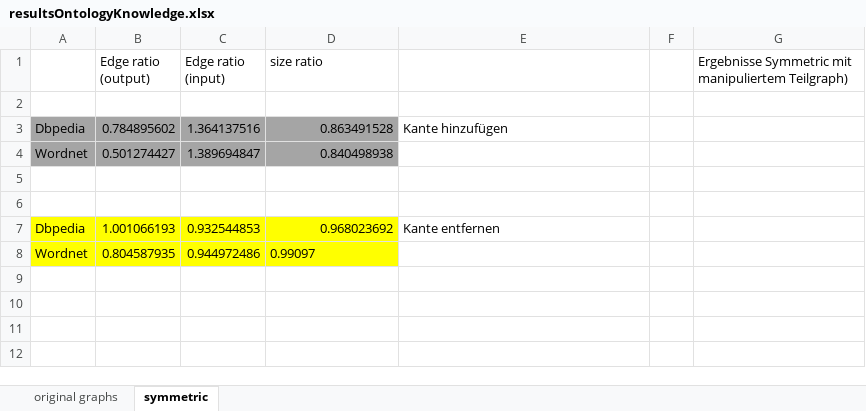
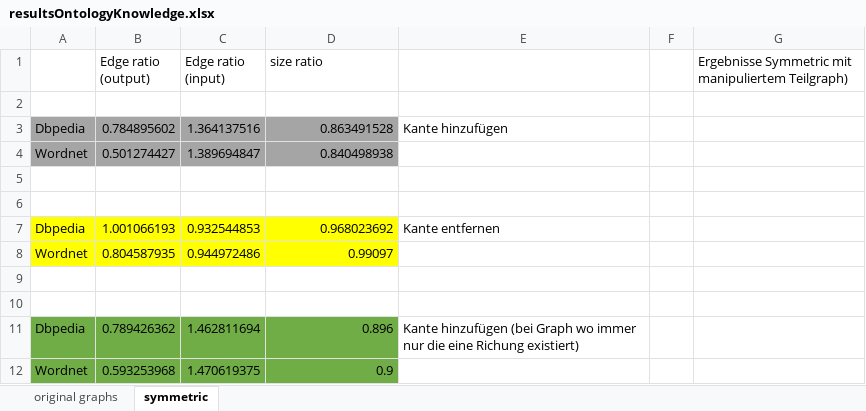
Before and after one commit to ph1l1pF/MastersThesisNew, an Excel workbook: thesis/evalResults/resultsOntologyKnowledge.xlsx, sheet symmetric, drawn as a sheet; values as stored, in another font and other column widths than the file's, no borders; the diff names each change by its address in the sheet, - before the commit and + after, or states it on an @@ line.

```diff
--- a/thesis/evalResults/resultsOntologyKnowledge.xlsx (sheet symmetric)
+++ b/thesis/evalResults/resultsOntologyKnowledge.xlsx (sheet symmetric)
-D8 alignment: left
+D8 alignment: right
+row 9: (empty)
+row 10: (empty)
+row 11: Dbpedia | 0.789426362 | 1.462811694 | 0.896 | Kante hinzufügen (bei Graph wo immer nur die eine Richung existiert)
+row 12: Wordnet | 0.593253968 | 1.470619375 | 0.9
```
Also changed, not shown: 3 other files.
